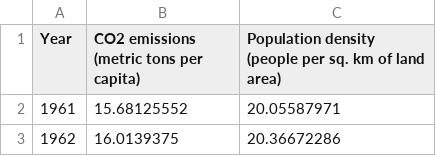
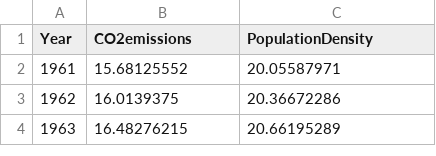
Before and after one commit to joanna-regan/joanna-regan.github.io, a CSV file: docs/CO2byPopDensity.csv, drawn as a sheet; only a part is shown; the shorter side is filled out with more unchanged rows.

Commit message:
Add files via upload

```diff
--- a/docs/CO2byPopDensity.csv
+++ b/docs/CO2byPopDensity.csv
@@ -1,2 +1,2 @@
-Year,CO2 emissions (metric tons per capita),Population density (people per sq. km of land area)
+Year,CO2emissions,PopulationDensity
 1961,15.68125552,20.05587971
```
